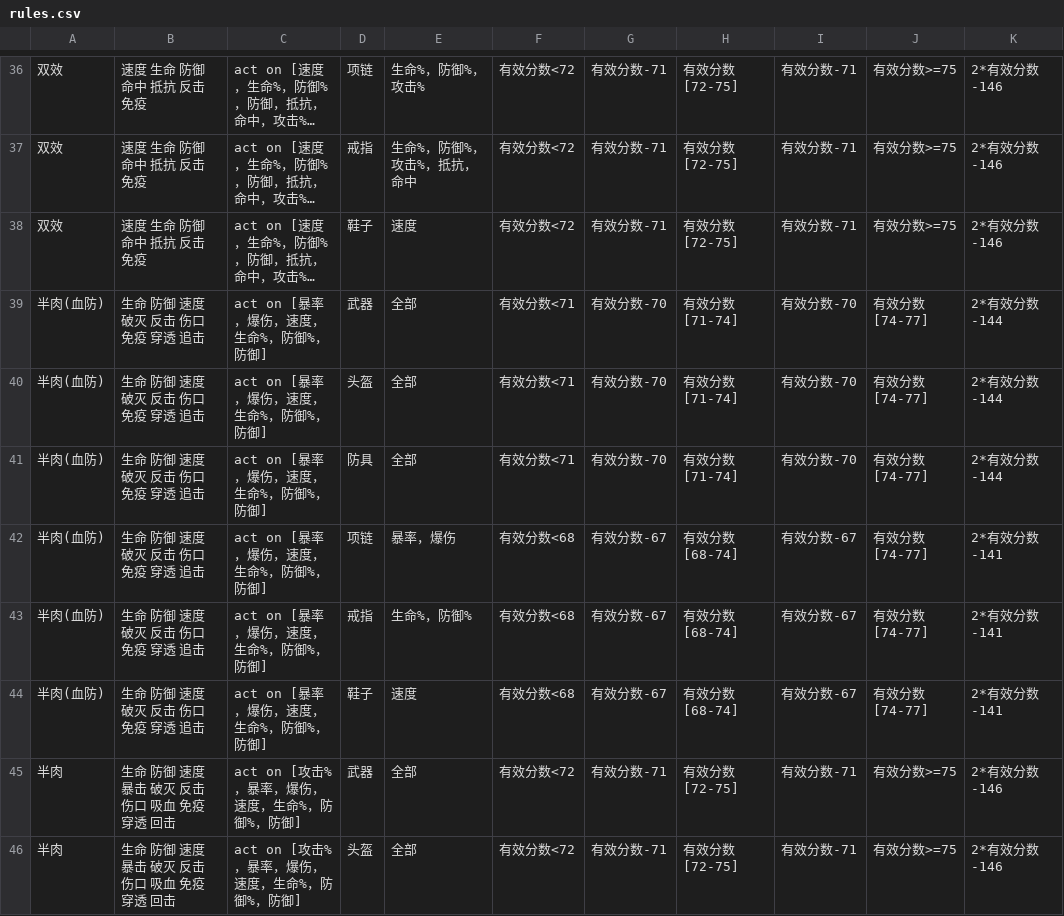
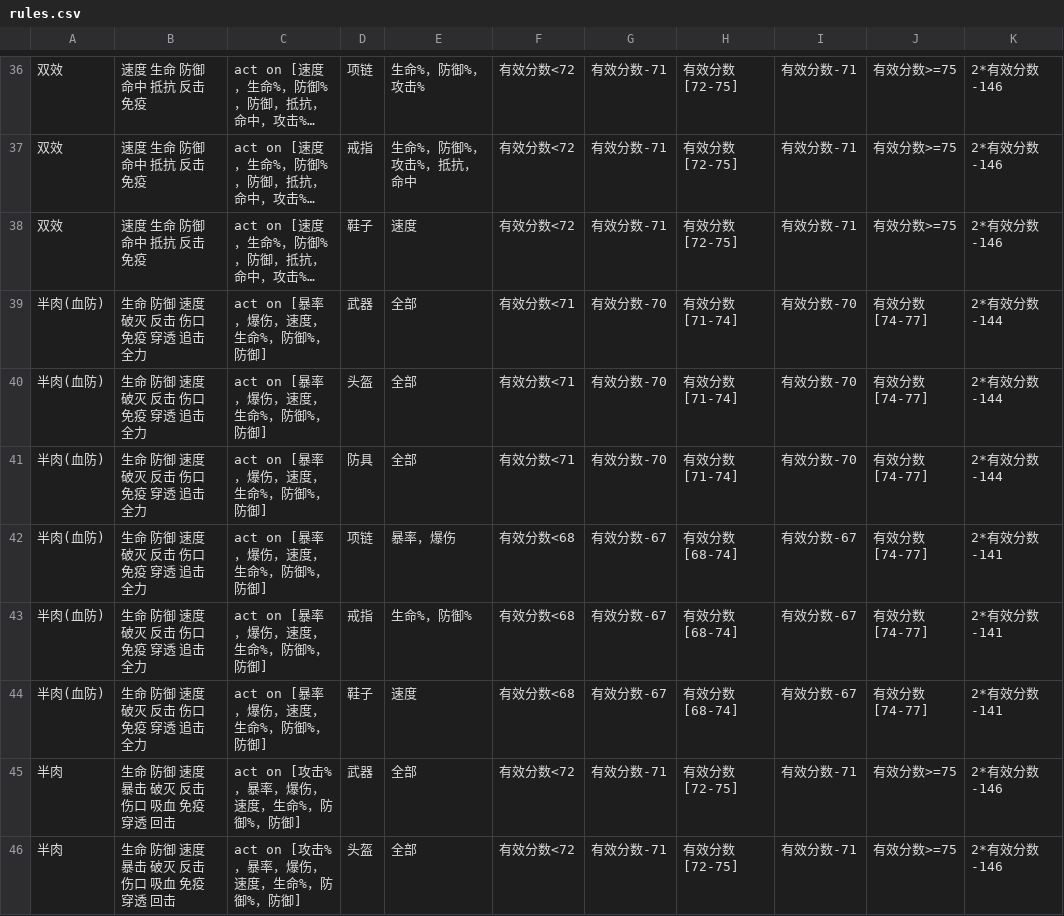
Before and after one commit to ghold/e7-next, a CSV file: public/rules.csv, drawn as a sheet; only a part is shown, gaps mark what is left out; long unchanged cells end in …; the diff covers the shown part only; the diff names each change by its address in the sheet, - before the commit and + after, or states it on an @@ line.

```diff
--- a/public/rules.csv
+++ b/public/rules.csv
-B39:B44: 生命 防御 速度 破灭 反击 伤口 免疫 穿透 追击
+B39:B44: 生命 防御 速度 破灭 反击 伤口 免疫 穿透 追击 全力
```
Also changed, not shown: 18 edited cells elsewhere in this file, 7 other files.
